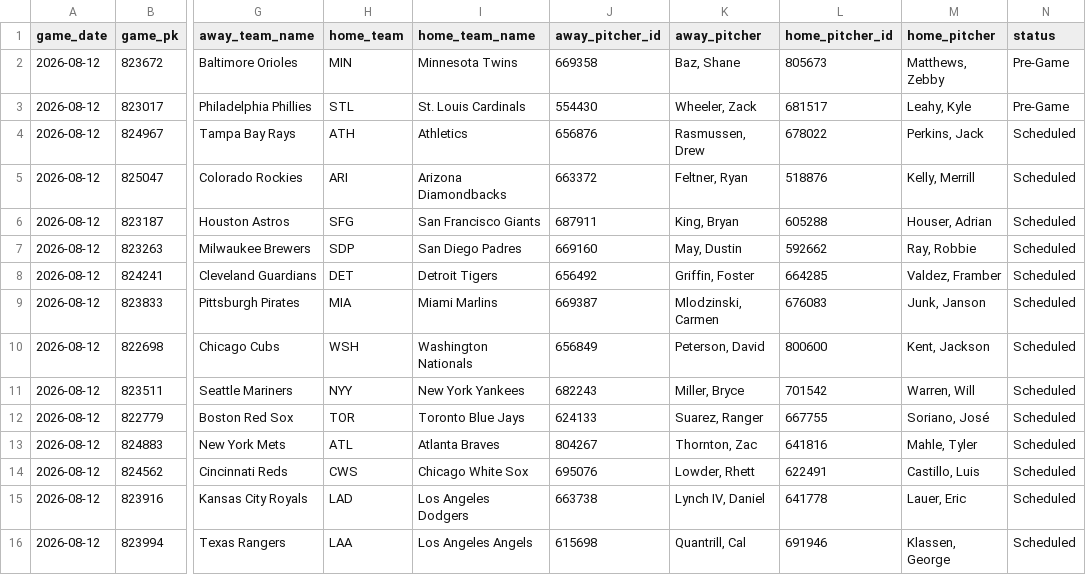
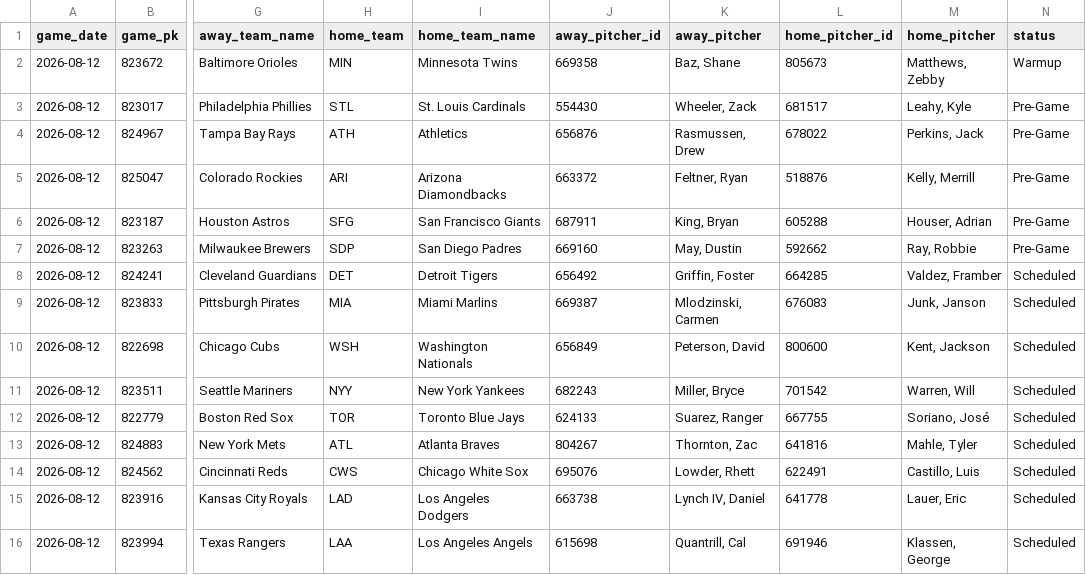
Before and after one commit to johnnydoe314/mlb-data, a CSV file: data/probable_pitchers.csv, drawn as a sheet; only a part is shown, gaps mark what is left out; the diff names each change by its address in the sheet, - before the commit and + after, or states it on an @@ line.

Commit message:
Pitchers update 17:27 UTC

```diff
--- a/data/probable_pitchers.csv
+++ b/data/probable_pitchers.csv
-N2 (status): Pre-Game
+N2 (status): Warmup
-N4:N7 (status): Scheduled
+N4:N7 (status): Pre-Game
```
